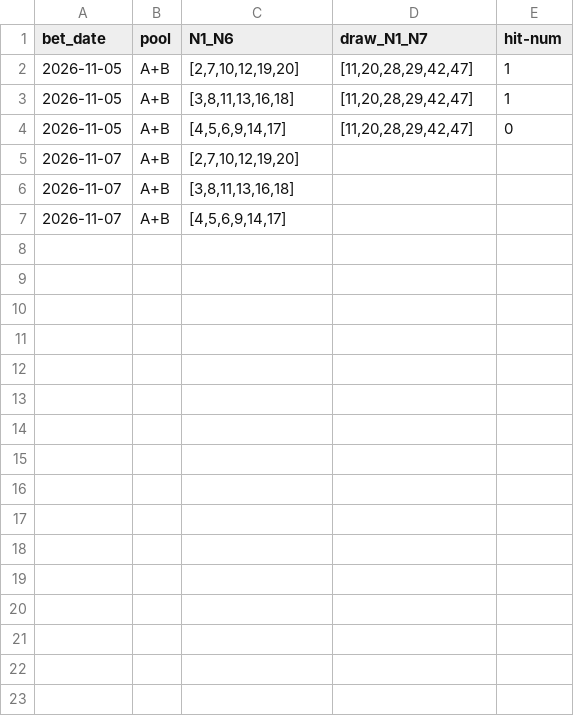
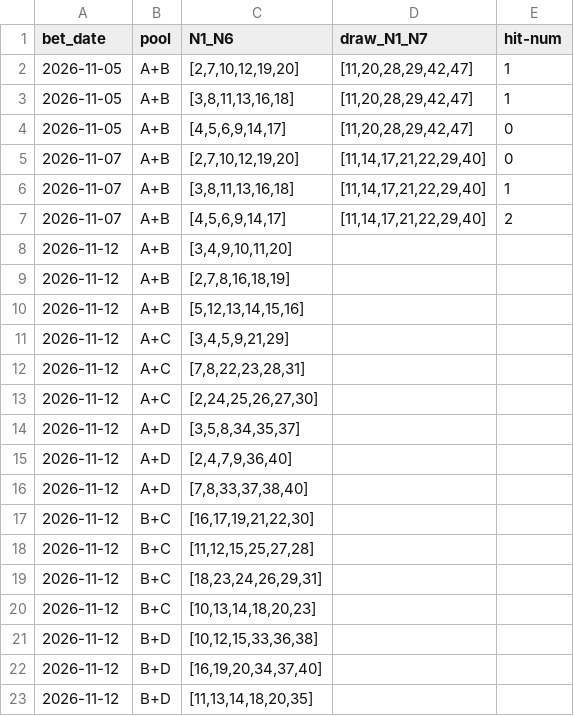
Before and after one commit to mrlam98613/flask_streamlit_web_fullfunc, a CSV file: S5_smart_bet_strategy/S5_All_Recored/win_results.csv, drawn as a sheet; only a part is shown; the diff covers the shown part only.

```diff
--- a/S5_smart_bet_strategy/S5_All_Recored/win_results.csv
+++ b/S5_smart_bet_strategy/S5_All_Recored/win_results.csv
@@ -4,4 +4,20 @@
 2026-11-05,A+B,"[4,5,6,9,14,17]","[11,20,28,29,42,47]",0
-2026-11-07,A+B,"[2,7,10,12,19,20]",,
-2026-11-07,A+B,"[3,8,11,13,16,18]",,
-2026-11-07,A+B,"[4,5,6,9,14,17]",,
+2026-11-07,A+B,"[2,7,10,12,19,20]","[11,14,17,21,22,29,40]",0
+2026-11-07,A+B,"[3,8,11,13,16,18]","[11,14,17,21,22,29,40]",1
+2026-11-07,A+B,"[4,5,6,9,14,17]","[11,14,17,21,22,29,40]",2
+2026-11-12,A+B,"[3,4,9,10,11,20]",,
+2026-11-12,A+B,"[2,7,8,16,18,19]",,
+2026-11-12,A+B,"[5,12,13,14,15,16]",,
+2026-11-12,A+C,"[3,4,5,9,21,29]",,
+2026-11-12,A+C,"[7,8,22,23,28,31]",,
+2026-11-12,A+C,"[2,24,25,26,27,30]",,
+2026-11-12,A+D,"[3,5,8,34,35,37]",,
+2026-11-12,A+D,"[2,4,7,9,36,40]",,
+2026-11-12,A+D,"[7,8,33,37,38,40]",,
+2026-11-12,B+C,"[16,17,19,21,22,30]",,
+2026-11-12,B+C,"[11,12,15,25,27,28]",,
+2026-11-12,B+C,"[18,23,24,26,29,31]",,
+2026-11-12,B+C,"[10,13,14,18,20,23]",,
+2026-11-12,B+D,"[10,12,15,33,36,38]",,
+2026-11-12,B+D,"[16,19,20,34,37,40]",,
+2026-11-12,B+D,"[11,13,14,18,20,35]",,
```
Also changed, not shown: 29 added rows elsewhere in this file, A_msk_lottery_data_folder/M2_last_upgrade_lotto_data.csv, A_msk_lottery_data_folder/M6_lotto_history_prize.csv, 24 other files.
